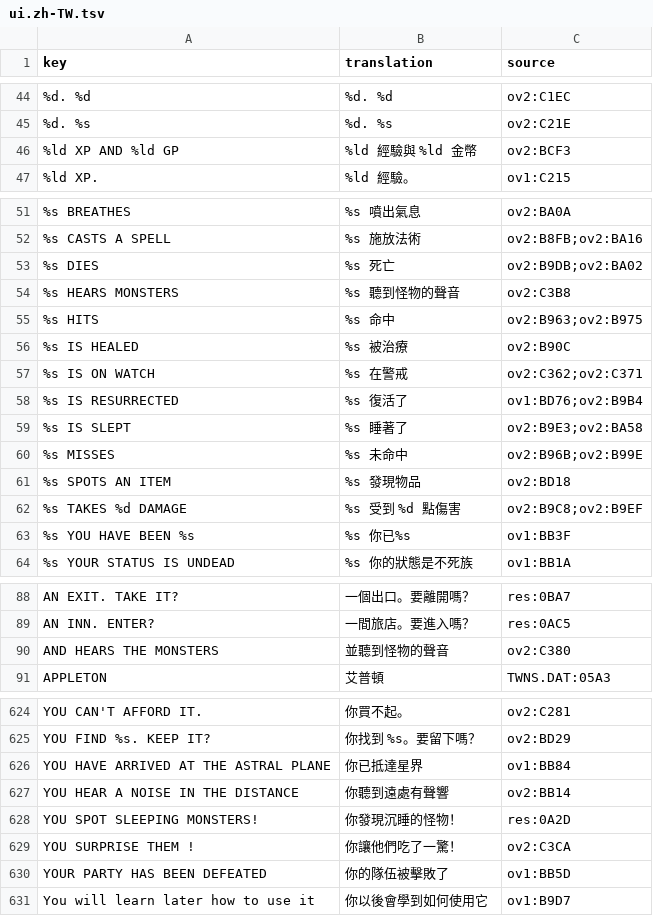
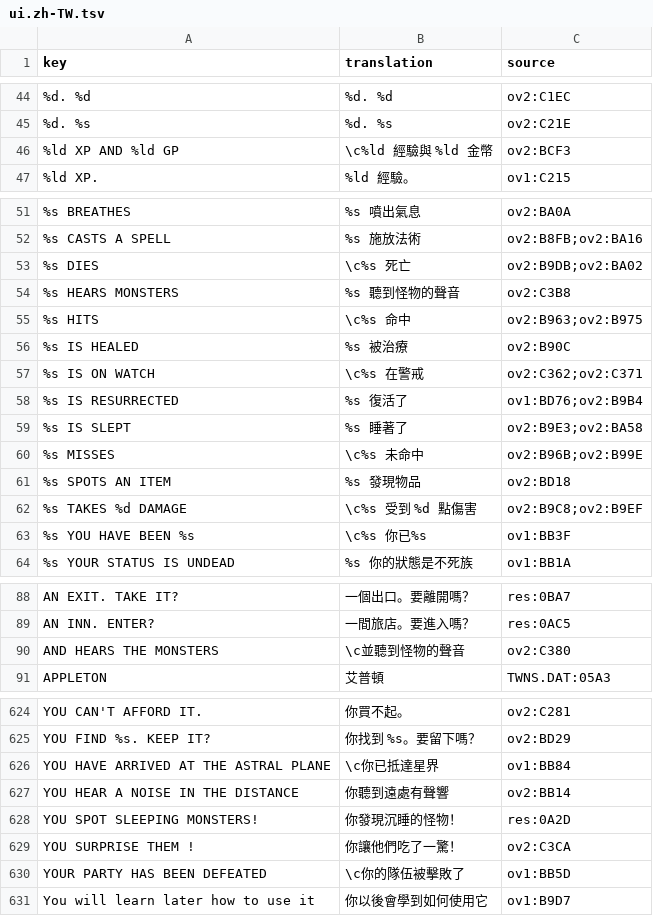
Before and after one commit to wicanr2/phantasie_cht, a TSV file: text/ui.zh-TW.tsv, drawn as a sheet; only a part is shown, gaps mark what is left out; the diff covers the shown part only.

```diff
--- a/text/ui.zh-TW.tsv
+++ b/text/ui.zh-TW.tsv
@@ -45,3 +45,3 @@ key	translation	source
 %d. %s	%d. %s	ov2:C21E
-%ld XP AND %ld GP	%ld 經驗與 %ld 金幣	ov2:BCF3
+%ld XP AND %ld GP	\c%ld 經驗與 %ld 金幣	ov2:BCF3
 %ld XP.	%ld 經驗。	ov1:C215
@@ -52,13 +52,13 @@ key	translation	source
 %s CASTS A SPELL	%s 施放法術	ov2:B8FB;ov2:BA16
-%s DIES	%s 死亡	ov2:B9DB;ov2:BA02
+%s DIES	\c%s 死亡	ov2:B9DB;ov2:BA02
 %s HEARS MONSTERS	%s 聽到怪物的聲音	ov2:C3B8
-%s HITS	%s 命中	ov2:B963;ov2:B975
+%s HITS	\c%s 命中	ov2:B963;ov2:B975
 %s IS HEALED	%s 被治療	ov2:B90C
-%s IS ON WATCH	%s 在警戒	ov2:C362;ov2:C371
+%s IS ON WATCH	\c%s 在警戒	ov2:C362;ov2:C371
 %s IS RESURRECTED	%s 復活了	ov1:BD76;ov2:B9B4
 %s IS SLEPT	%s 睡著了	ov2:B9E3;ov2:BA58
-%s MISSES	%s 未命中	ov2:B96B;ov2:B99E
+%s MISSES	\c%s 未命中	ov2:B96B;ov2:B99E
 %s SPOTS AN ITEM	%s 發現物品	ov2:BD18
-%s TAKES %d DAMAGE	%s 受到 %d 點傷害	ov2:B9C8;ov2:B9EF
-%s YOU HAVE BEEN %s	%s 你已%s	ov1:BB3F
+%s TAKES %d DAMAGE	\c%s 受到 %d 點傷害	ov2:B9C8;ov2:B9EF
+%s YOU HAVE BEEN %s	\c%s 你已%s	ov1:BB3F
 %s YOUR STATUS IS UNDEAD	%s 你的狀態是不死族	ov1:BB1A
@@ -89,3 +89,3 @@ AN EXIT. TAKE IT?	一個出口。要離開嗎？	res:0BA7
 AN INN. ENTER?	一間旅店。要進入嗎？	res:0AC5
-AND HEARS THE MONSTERS	並聽到怪物的聲音	ov2:C380
+AND HEARS THE MONSTERS	\c並聽到怪物的聲音	ov2:C380
 APPLETON	艾普頓	TWNS.DAT:05A3
@@ -625,3 +625,3 @@ YOU CAN'T AFFORD IT.	你買不起。	ov2:C281
 YOU FIND %s. KEEP IT?	你找到 %s。要留下嗎？	ov2:BD29
-YOU HAVE ARRIVED AT THE ASTRAL PLANE	你已抵達星界	ov1:BB84
+YOU HAVE ARRIVED AT THE ASTRAL PLANE	\c你已抵達星界	ov1:BB84
 YOU HEAR A NOISE IN THE DISTANCE	你聽到遠處有聲響	ov2:BB14
@@ -629,3 +629,3 @@ YOU SPOT SLEEPING MONSTERS!	你發現沉睡的怪物！	res:0A2D
 YOU SURPRISE THEM !	你讓他們吃了一驚！	ov2:C3CA
-YOUR PARTY HAS BEEN DEFEATED	你的隊伍被擊敗了	ov1:BB5D
+YOUR PARTY HAS BEEN DEFEATED	\c你的隊伍被擊敗了	ov1:BB5D
 You  will  learn  later  how  to  use it	你以後會學到如何使用它	ov1:B9D7
```
Also changed, not shown: 3 edited cells elsewhere in this file, 2 other files.
